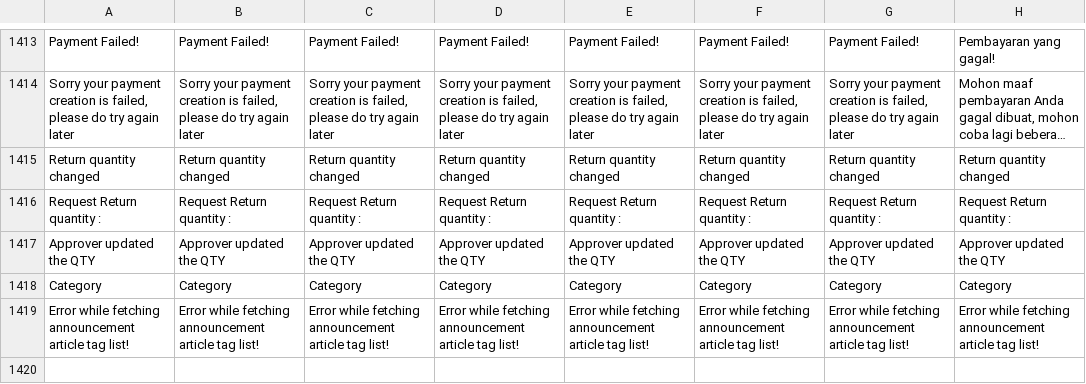
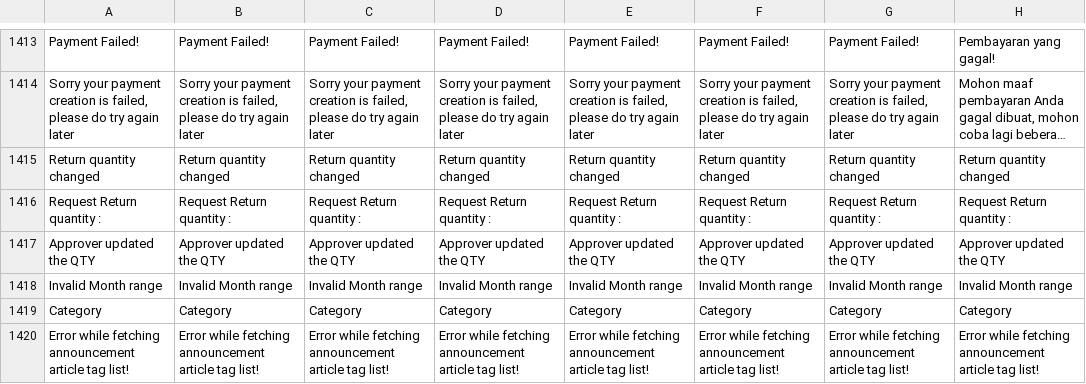
Before and after one commit to ramprasadbhagat/EZRX-, a CSV file: assets/langs/langs.csv, drawn as a sheet; only a part is shown, gaps mark what is left out; long unchanged cells end in ….

```diff
--- a/assets/langs/langs.csv
+++ b/assets/langs/langs.csv
@@ -1417,2 +1417,3 @@ Request Return quantity :,Request Return quantity :,Request Return quantity :,Re
 Approver updated the QTY,Approver updated the QTY,Approver updated the QTY,Approver updated the QTY,Approver updated the QTY,Approver updated the QTY,Approver updated the QTY,Approver updated the QTY,
+Invalid Month range,Invalid Month range,Invalid Month range,Invalid Month range,Invalid Month range,Invalid Month range,Invalid Month range,Invalid Month range,
 Category,Category,Category,Category,Category,Category,Category,Category
```
Also changed, not shown: 11 other files.
